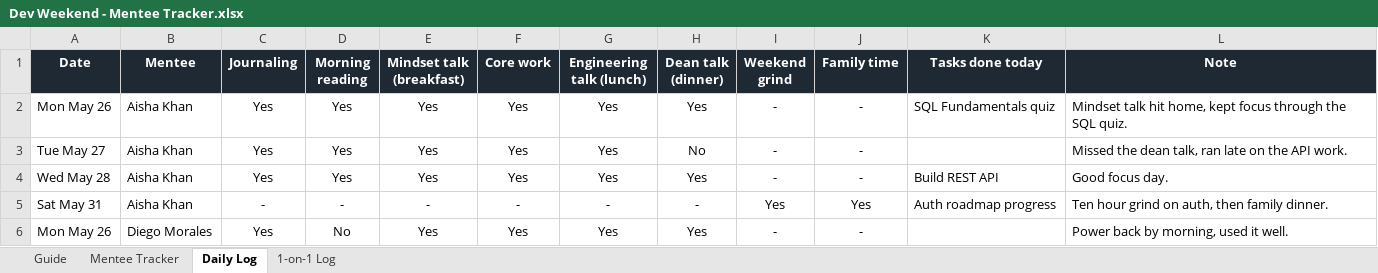
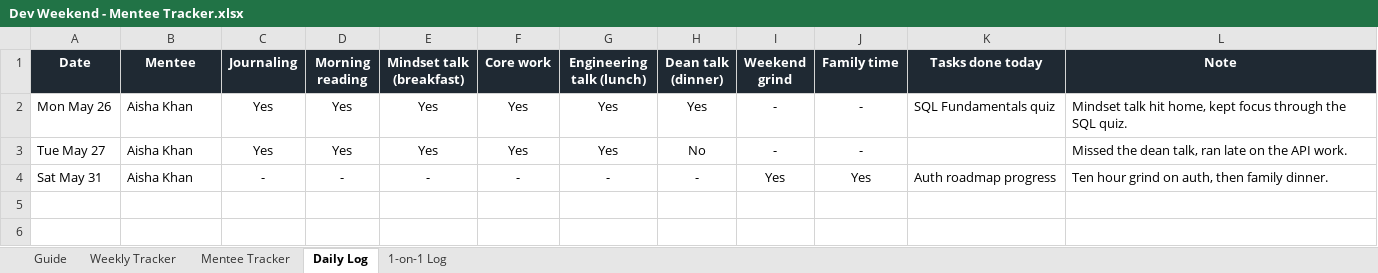
Before and after one commit to pathment/pathment, an Excel workbook: mentor-tracking-sheet/Dev Weekend - Mentee Tracker.xlsx, sheet Daily Log, drawn as a sheet; values as stored, in another font and other column widths than the file's, no borders; the diff names each change by its address in the sheet, - before the commit and + after, or states it on an @@ line.

```diff
--- a/mentor-tracking-sheet/Dev Weekend - Mentee Tracker.xlsx (sheet Daily Log)
+++ b/mentor-tracking-sheet/Dev Weekend - Mentee Tracker.xlsx (sheet Daily Log)
+sheet tab: Weekly Tracker
-row 4: Wed May 28 | Aisha Khan | Yes | Yes | Yes | Yes | Yes | Yes | - | - | Build REST API | Good focus day.
-row 6: Mon May 26 | Diego Morales | Yes | No | Yes | Yes | Yes | Yes | - | - |  | Power back by morning, used it well.
```
Also changed, not shown: sheet 1-on-1 Log, sheet Guide, 3 other files.
